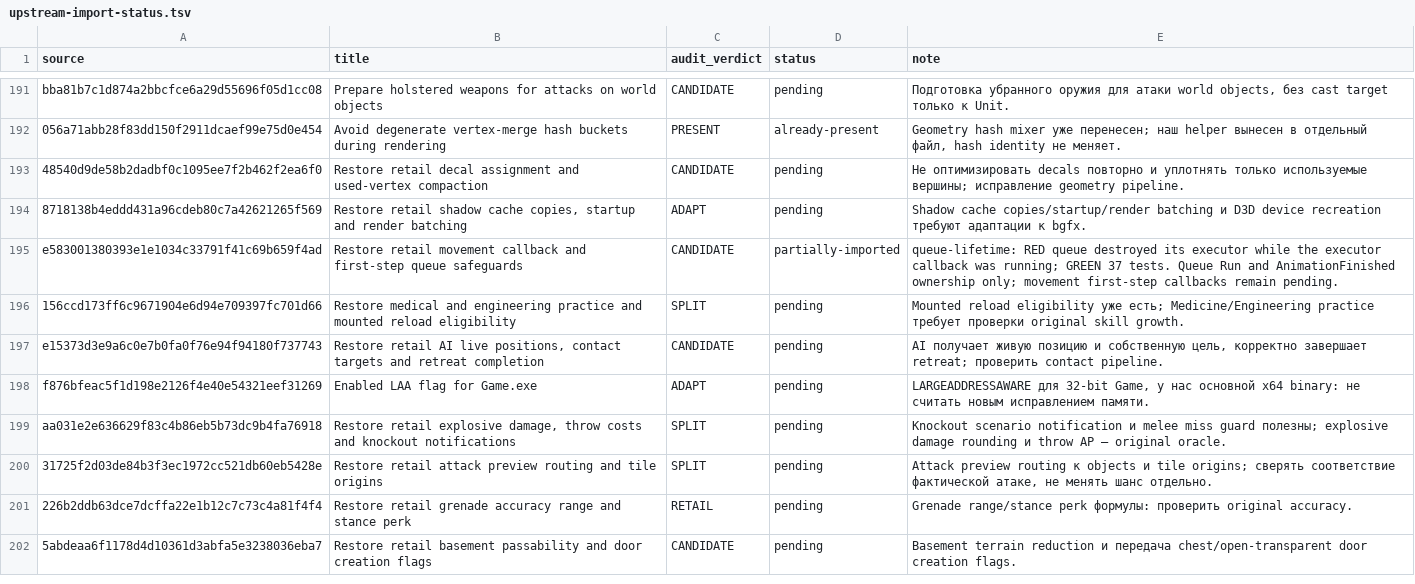
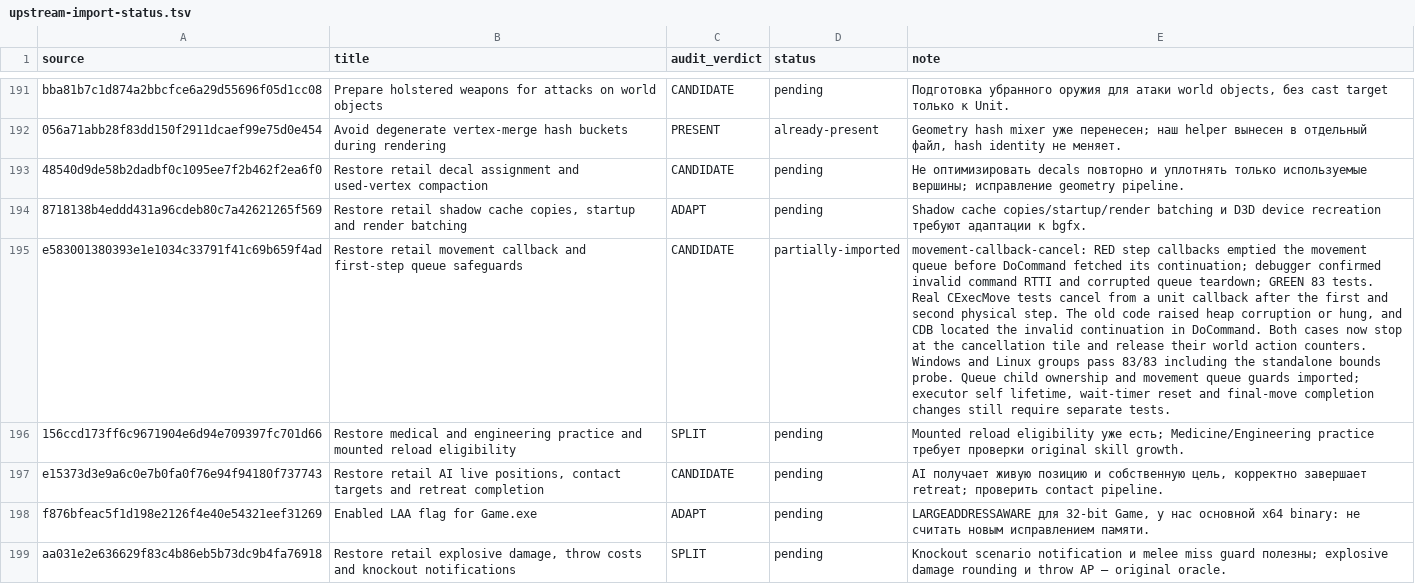
Before and after one commit to mrartanis/silent-storm-remaster, a TSV file: diagnostics/upstream-import-status.tsv, drawn as a sheet; only a part is shown, gaps mark what is left out; the shorter side is filled out with more unchanged rows; the diff names each change by its address in the sheet, - before the commit and + after, or states it on an @@ line.

Commit message:
Stop reading movement queues emptied by step callbacks
Port the independent upstream correction while preserving retail gameplay
formulas and the remaster's native backends.

TDD: movement-callback-cancel failed before the fix: step callbacks emptied the movement queue before DoCommand fetched its continuation; debugger confirmed invalid command RTTI and corrupted queue teardown.
After the fix the upstream regression group passes 83/83.
Real CExecMove tests cancel from a unit callback after the first and second physical step. The old code raised heap corruption or hung, and CDB located the invalid continuation in DoCommand. Both cases now stop at the cancellation tile and release their world action counters. Windows and Linux groups pass 83/83 including the standalone bounds probe. Queue child ownership and movement queue guards imported; executor self lifetime, wait-timer reset and final-move completion changes still require separate tests.

Upstream-Commit: https://github.com/met-nikita/Silent-Storm-Reconstruction/commit/e583001380393e1e1034c33791f41c69b659f4ad

```diff
--- a/diagnostics/upstream-import-status.tsv
+++ b/diagnostics/upstream-import-status.tsv
-E195 (note): queue-lifetime: RED queue destroyed its executor while the executor callback was running; GREEN 37 tests. Queue Run and AnimationFinished ownership only; movement first-step callbacks remain pending.
+E195 (note): movement-callback-cancel: RED step callbacks emptied the movement queue before DoCommand fetched its continuation; debugger confirmed invalid command RTTI and corrupted queue teardown; GREEN 83 tests. Real CExecMove tests cancel from a unit callback after the first and second physical step. The old code raised heap corruption or hung, and CDB located the invalid continuation in DoCommand. Both cases now stop at the cancellation tile and release their world action counters. Windows and Linux groups pass 83/83 including the standalone bounds probe. Queue child ownership and movement queue guards imported; executor self lifetime, wait-timer reset and final-move completion changes still require separate tests.
```
Also changed, not shown: 5 other files.
